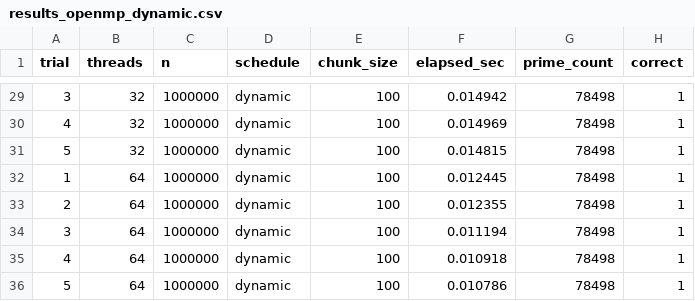
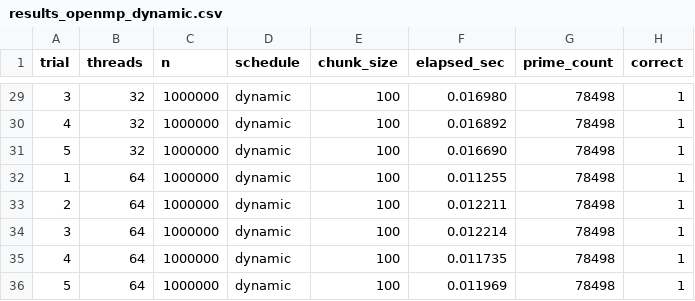
Before and after one commit to qwuqwuqwu/openmp_vs_rust, a CSV file: Benchmark4/results_openmp_dynamic.csv, drawn as a sheet; only a part is shown, gaps mark what is left out; the diff covers the shown part only.

```diff
--- a/Benchmark4/results_openmp_dynamic.csv
+++ b/Benchmark4/results_openmp_dynamic.csv
@@ -29,8 +29,8 @@ trial,threads,n,schedule,chunk_size,elapsed_sec,prime_count,correct
-3,32,1000000,dynamic,100,0.014942,78498,1
-4,32,1000000,dynamic,100,0.014969,78498,1
-5,32,1000000,dynamic,100,0.014815,78498,1
-1,64,1000000,dynamic,100,0.012445,78498,1
-2,64,1000000,dynamic,100,0.012355,78498,1
-3,64,1000000,dynamic,100,0.011194,78498,1
-4,64,1000000,dynamic,100,0.010918,78498,1
-5,64,1000000,dynamic,100,0.010786,78498,1
+3,32,1000000,dynamic,100,0.016980,78498,1
+4,32,1000000,dynamic,100,0.016892,78498,1
+5,32,1000000,dynamic,100,0.016690,78498,1
+1,64,1000000,dynamic,100,0.011255,78498,1
+2,64,1000000,dynamic,100,0.012211,78498,1
+3,64,1000000,dynamic,100,0.012214,78498,1
+4,64,1000000,dynamic,100,0.011735,78498,1
+5,64,1000000,dynamic,100,0.011969,78498,1
```
Also changed, not shown: 27 edited cells elsewhere in this file, Benchmark4/results_openmp_static.csv, Benchmark4/results_rust_dynamic.csv, 7 other files.
